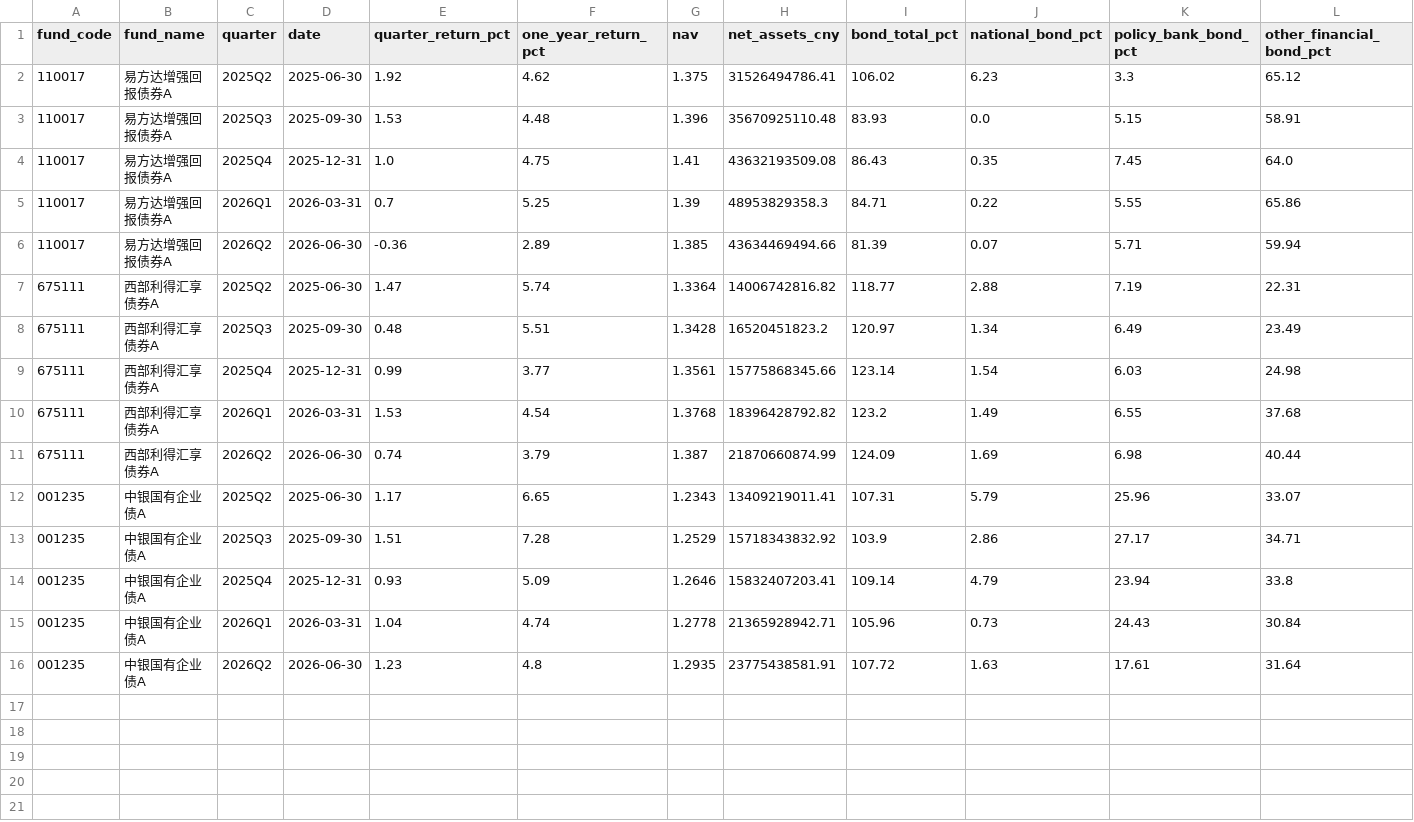
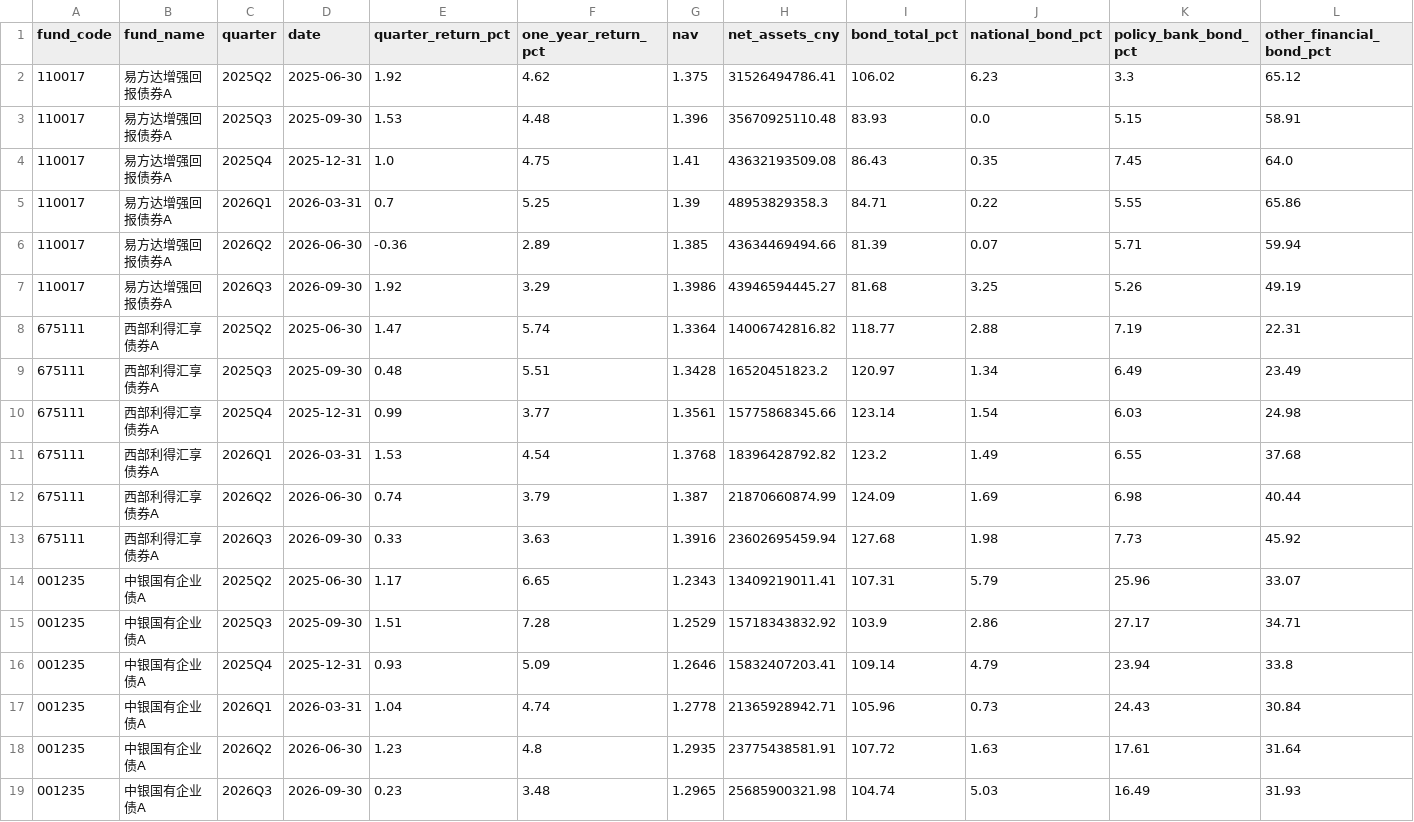
Before and after one commit to AZhengXing/fixed-income-plus, a CSV file: source-data/processed/quarterly-summary.csv, drawn as a sheet; only a part is shown; rows hold the shown columns only; the diff names each change by its address in the sheet, - before the commit and + after, or states it on an @@ line.

```diff
--- a/source-data/processed/quarterly-summary.csv
+++ b/source-data/processed/quarterly-summary.csv
+row 7: 110017 | 易方达增强回报债券A | 2026Q3 | 2026-09-30 | 1.92 | 3.29 | 1.3986 | 43946594445.27 | 81.68 | 3.25 | 5.26 | 49.19
+row 13: 675111 | 西部利得汇享债券A | 2026Q3 | 2026-09-30 | 0.33 | 3.63 | 1.3916 | 23602695459.94 | 127.68 | 1.98 | 7.73 | 45.92
+row 19: 001235 | 中银国有企业债A | 2026Q3 | 2026-09-30 | 0.23 | 3.48 | 1.2965 | 25685900321.98 | 104.74 | 5.03 | 16.49 | 31.93
```
Also changed, not shown: source-data/SOURCES.csv, 11 other files.
